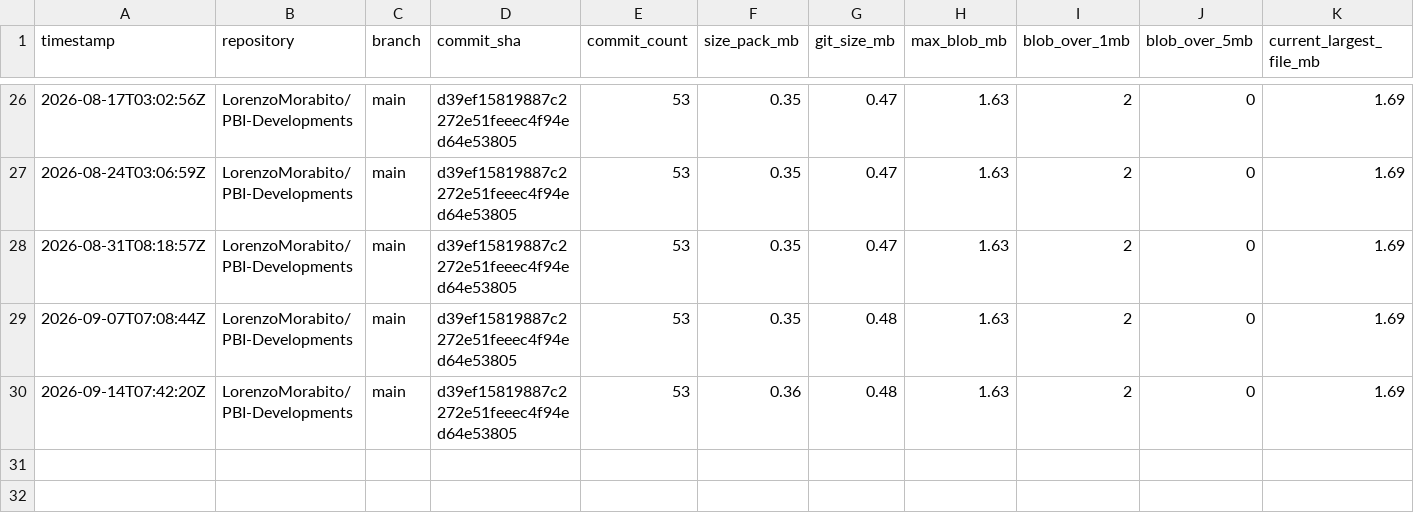
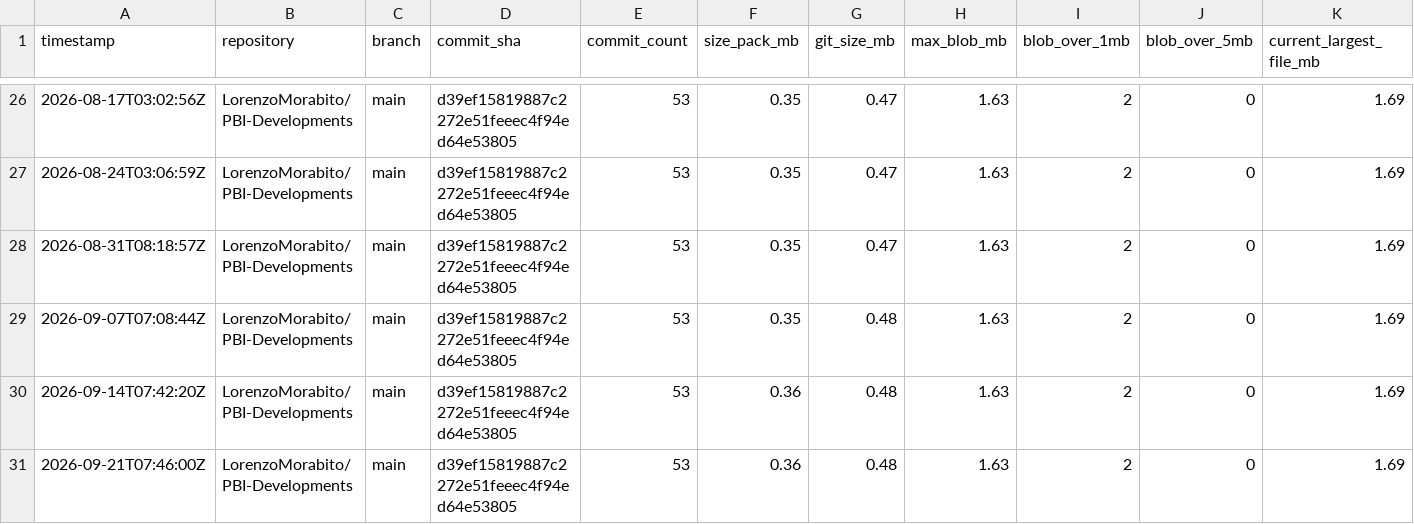
Before and after one commit to LorenzoMorabito/PBI-Developments, a CSV file: repository-health/history/metrics-history.csv, drawn as a sheet; only a part is shown, gaps mark what is left out; rows hold the shown columns only; the diff names each change by its address in the sheet, - before the commit and + after, or states it on an @@ line.

```diff
--- a/repository-health/history/metrics-history.csv
+++ b/repository-health/history/metrics-history.csv
+row 31: 2026-09-21T07:46:00Z | LorenzoMorabito/PBI-Developments | main | d39ef15819887c2272e51feeec4f94ed64e53805 | 53 | 0.36 | 0.48 | 1.63 | 2 | 0 | 1.69
```
Also changed, not shown: repository-health/history/top-files-history.csv, 4 other files.
